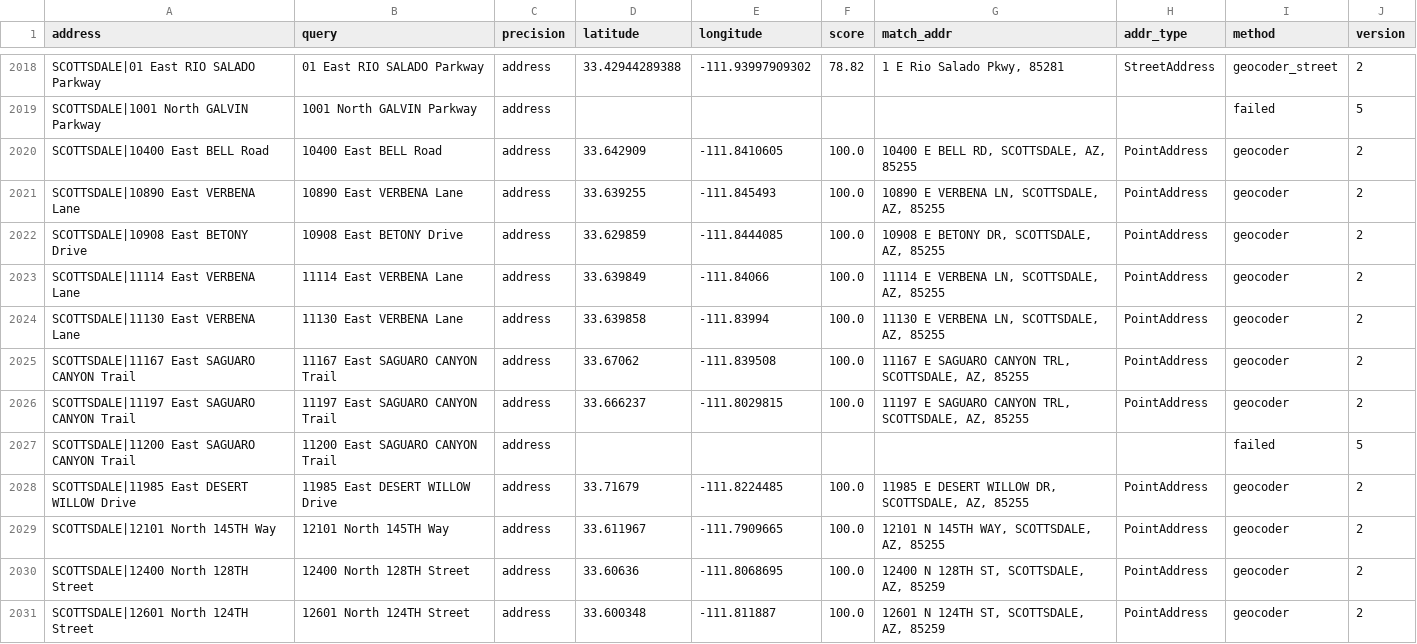
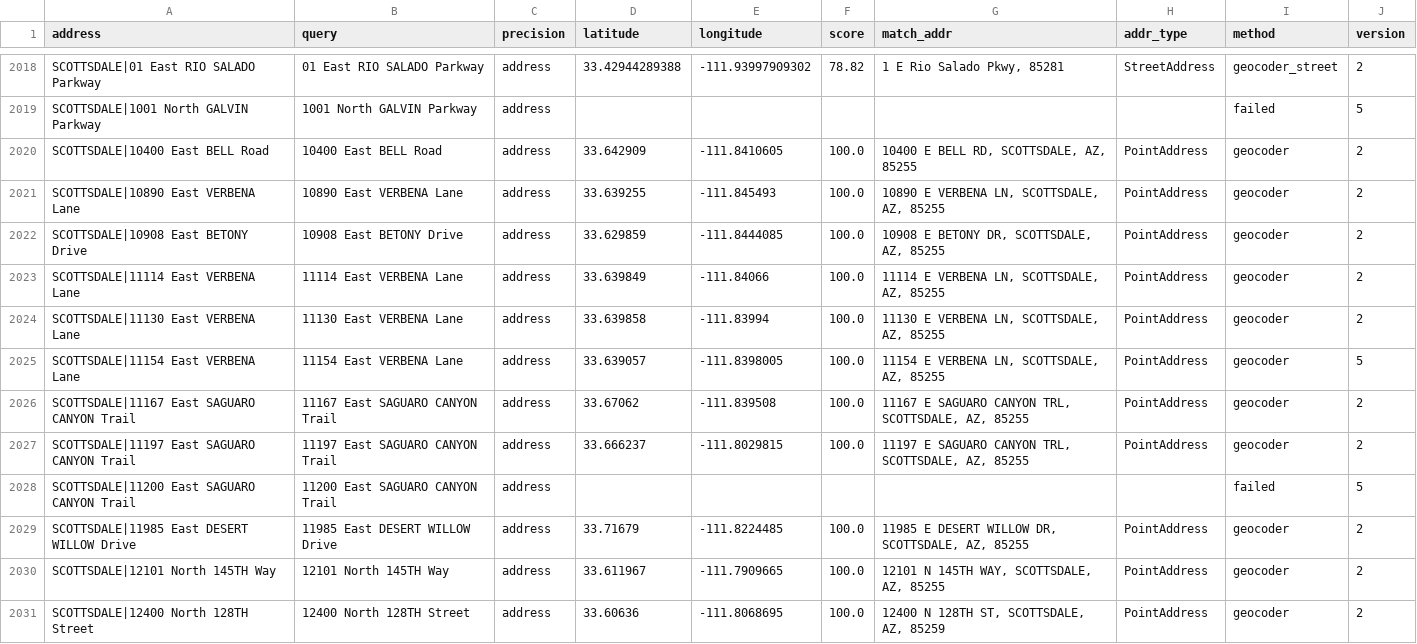
Before and after one commit to bdgroves/ridgeline, a CSV file: data/external/geocode_cache.csv, drawn as a sheet; only a part is shown, gaps mark what is left out; the shorter side is filled out with more unchanged rows.

```diff
--- a/data/external/geocode_cache.csv
+++ b/data/external/geocode_cache.csv
@@ -2024,2 +2024,3 @@ SCOTTSDALE|11114 East VERBENA Lane,11114 East VERBENA Lane,address,33.639849,-11
 SCOTTSDALE|11130 East VERBENA Lane,11130 East VERBENA Lane,address,33.639858,-111.83994,100.0,"11130 E VERBENA LN, SCOTTSDALE, AZ, 85255",PointAddress,geocoder,2
+SCOTTSDALE|11154 East VERBENA Lane,11154 East VERBENA Lane,address,33.639057,-111.8398005,100.0,"11154 E VERBENA LN, SCOTTSDALE, AZ, 85255",PointAddress,geocoder,5
 SCOTTSDALE|11167 East SAGUARO CANYON Trail,11167 East SAGUARO CANYON Trail,address,33.67062,-111.839508,100.0,"11167 E SAGUARO CANYON TRL, SCOTTSDALE, AZ, 85255",PointAddress,geocoder,2
```
Also changed, not shown: 4 other files.
